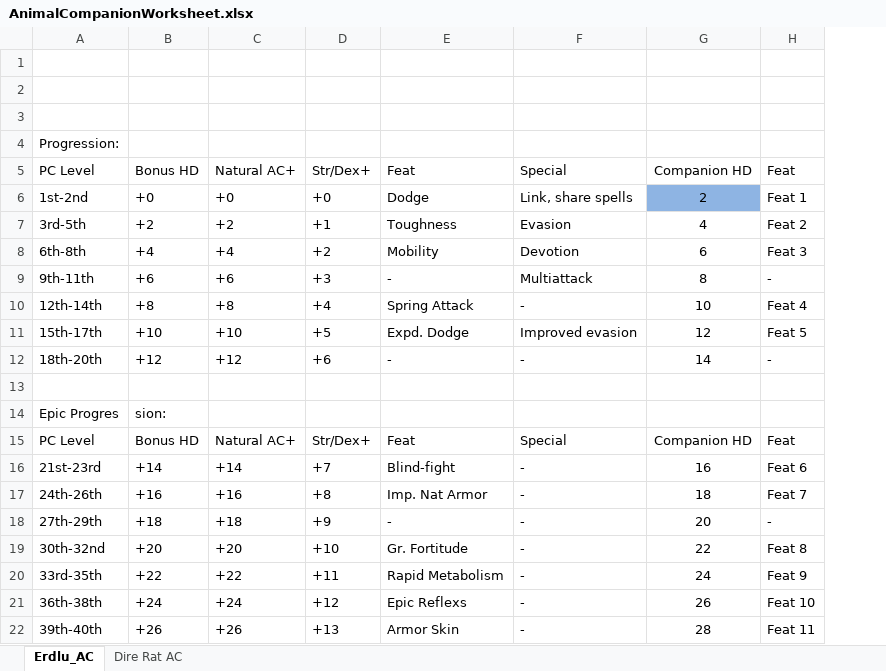
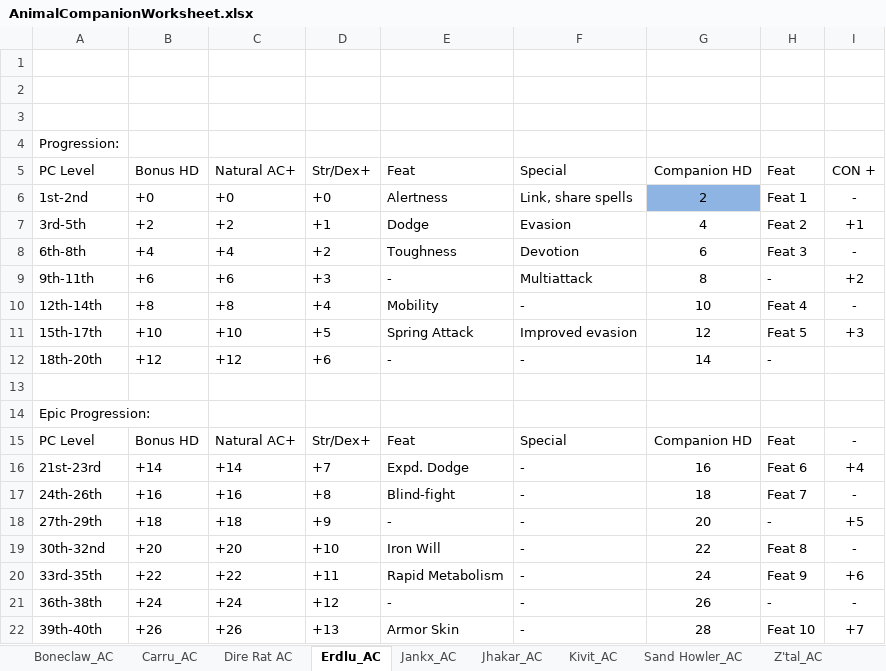
Before and after one commit to Jaysyn904/NWNDS, an Excel workbook: nwnds_notes/AnimalCompanionWorksheet.xlsx, sheet Erdlu_AC, drawn as a sheet; values as stored, in another font and other column widths than the file's, no borders; removed rows and columns are numbered as before the commit, all else as after; the diff names each change by its address in the sheet, - before the commit and + after, or states it on an @@ line.

```diff
--- a/nwnds_notes/AnimalCompanionWorksheet.xlsx (sheet Erdlu_AC)
+++ b/nwnds_notes/AnimalCompanionWorksheet.xlsx (sheet Erdlu_AC)
+sheet tab: Boneclaw_AC
+sheet tab: Carru_AC
+sheet tab: Jankx_AC
+sheet tab: Jhakar_AC
+sheet tab: Kivit_AC
+sheet tab: Sand Howler_AC
+sheet tab: Z'tal_AC
@@ sheet tab order changed: Boneclaw_AC | Carru_AC | Dire Rat AC | Erdlu_AC | Jankx_AC | Jhakar_AC | Kivit_AC | Sand Howler_AC | Z'tal_AC @@
+column I, rows 5-11: CON + | - | +1 | - | +2 | - | +3; rows 15-22: - | +4 | - | +5 | - | +6 | - | +7
-E6: Dodge
+E6: Alertness
-E7: Toughness
+E7: Dodge
-E8: Mobility
+E8: Toughness
-E10: Spring Attack
+E10: Mobility
-E11: Expd. Dodge
+E11: Spring Attack
-row 14: Epic Progres | sion:
+row 14: Epic Progression:
-E16: Blind-fight
+E16: Expd. Dodge
-E17: Imp. Nat Armor
+E17: Blind-fight
-E19: Gr. Fortitude
+E19: Iron Will
-E21: Epic Reflexs
+E21: -
-H21: Feat 10
+H21: -
-H22: Feat 11
+H22: Feat 10
```
Also changed, not shown: sheet Dire Rat AC, 9 other files.
